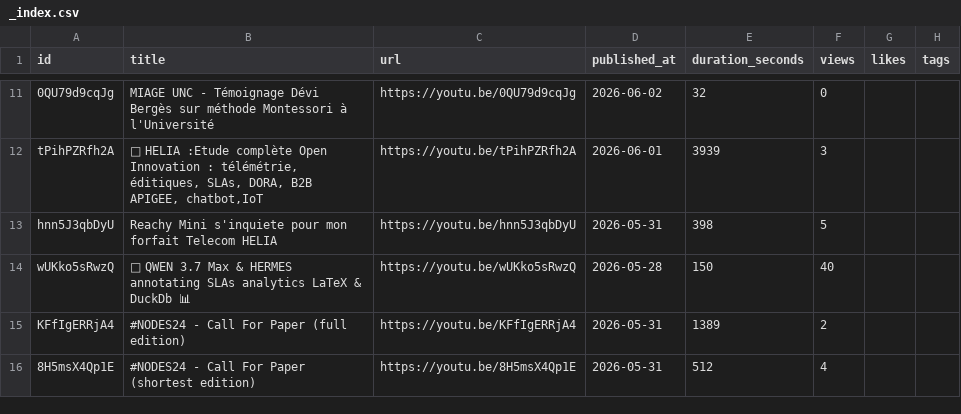
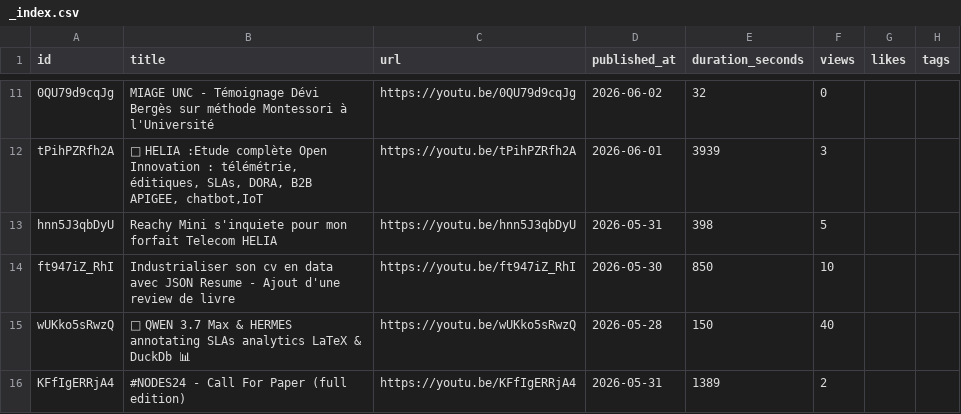
Before and after one commit to adriens/whoami, a CSV file: data/youtube/devops-lab/_index.csv, drawn as a sheet; only a part is shown, gaps mark what is left out; the shorter side is filled out with more unchanged rows.

```diff
--- a/data/youtube/devops-lab/_index.csv
+++ b/data/youtube/devops-lab/_index.csv
@@ -13,2 +13,3 @@ tPihPZRfh2A,"🤯 HELIA :Etude complète Open Innovation : télémétrie, éditi
 hnn5J3qbDyU,Reachy Mini s'inquiete pour mon forfait Telecom HELIA,https://youtu.be/hnn5J3qbDyU,2026-05-31,398,5,,
+ft947iZ_RhI,"Industrialiser son cv en data avec JSON Resume -  Ajout d'une review de livre",https://youtu.be/ft947iZ_RhI,2026-05-30,850,10,,
 wUKko5sRwzQ,"🤯 QWEN 3.7 Max & HERMES annotating SLAs analytics LaTeX & DuckDb 📊",https://youtu.be/wUKko5sRwzQ,2026-05-28,150,40,,
```
Also changed, not shown: 1 other file.
